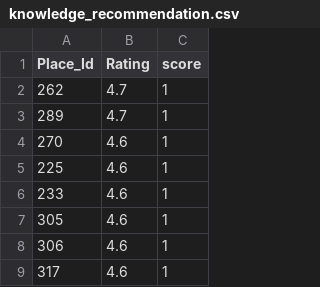
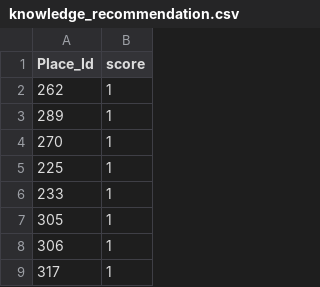
Before and after one commit to halowisata/ViVe-Machine-Learning, a CSV file: data/output/knowledge_recommendation.csv, drawn as a sheet; only a part is shown; the diff names each change by its address in the sheet, - before the commit and + after, or states it on an @@ line.

```diff
--- a/data/output/knowledge_recommendation.csv
+++ b/data/output/knowledge_recommendation.csv
-column B (Rating), rows 2-9: 4.7 | 4.7 | 4.6 | 4.6 | 4.6 | 4.6 | 4.6 | 4.6
```
Also changed, not shown: 3 other files.
